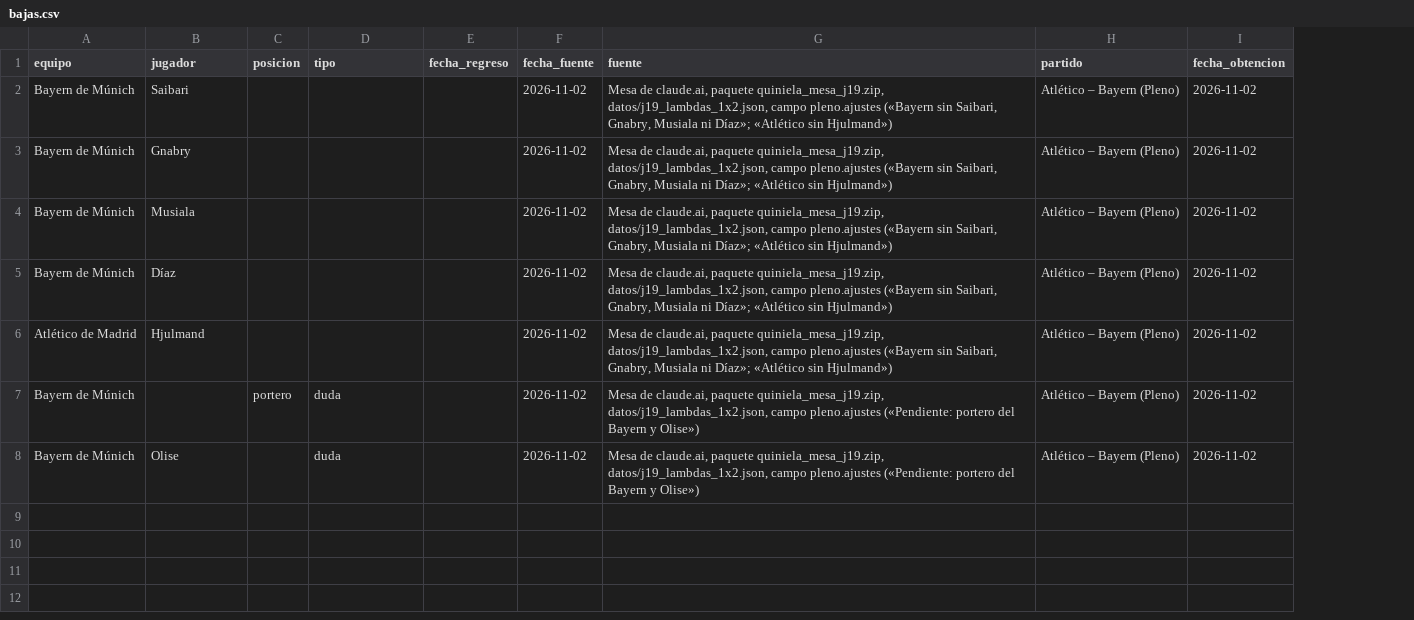
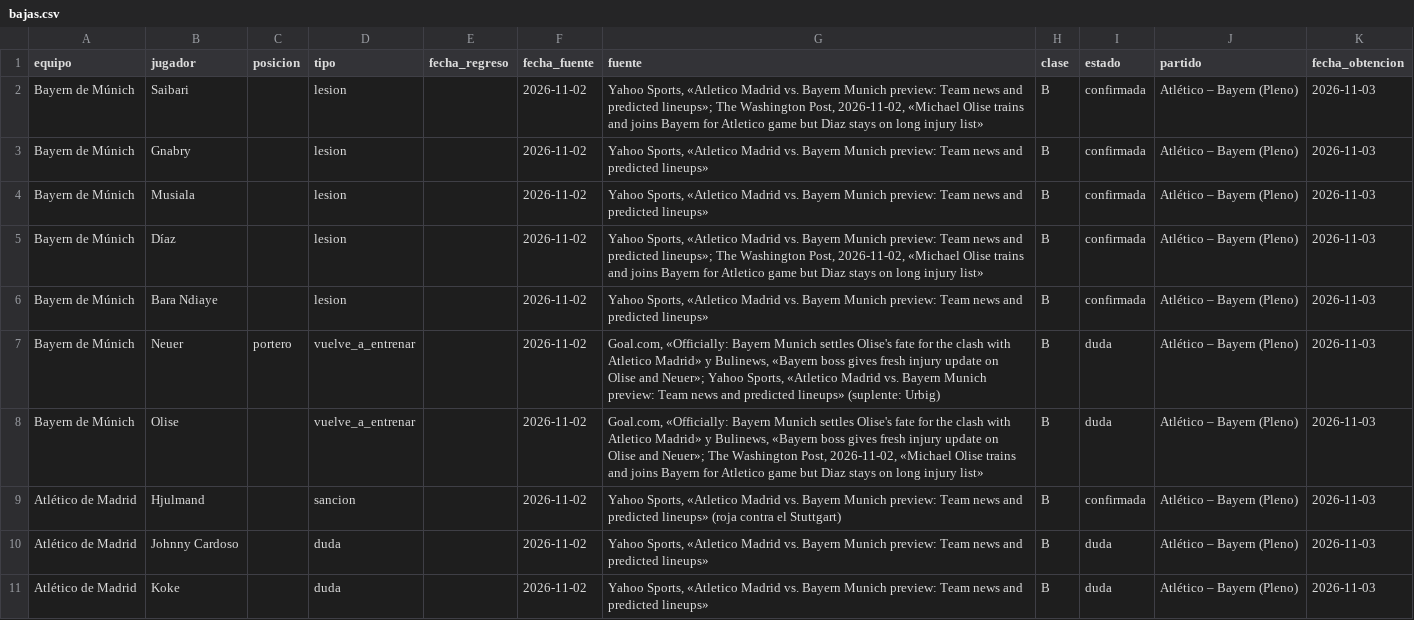
Before and after one commit to CarlosM2403E2505/markitdown, a CSV file: quiniela/exportacion/datos_para_mesa/bajas.csv, drawn as a sheet; removed rows and columns are numbered as before the commit, all else as after; the diff names each change by its address in the sheet, - before the commit and + after, or states it on an @@ line.

```diff
--- a/quiniela/exportacion/datos_para_mesa/bajas.csv
+++ b/quiniela/exportacion/datos_para_mesa/bajas.csv
+column H (clase), rows 2-5: all B; rows 7-8: B | B
+column I (estado), rows 2-5: all confirmada; rows 7-8: duda | duda
-D2:D5 (tipo): (empty)
+D2:D5 (tipo): lesion
-G2 (fuente): Mesa de claude.ai, paquete quiniela_mesa_j19.zip, datos/j19_lambdas_1x2.json, campo pleno.ajustes («Bayern sin Saibari, Gnabry, Musiala ni Díaz»; «Atlético sin Hjulmand»)
+G2 (fuente): Yahoo Sports, «Atletico Madrid vs. Bayern Munich preview: Team news and predicted lineups»; The Washington Post, 2026-11-02, «Michael Olise trains and joins Bayern for Atletico game but Diaz stays on long injury list»
-K2:K5 (fecha_obtencion): 2026-11-02
+K2:K5 (fecha_obtencion): 2026-11-03
-G3:G4 (fuente): Mesa de claude.ai, paquete quiniela_mesa_j19.zip, datos/j19_lambdas_1x2.json, campo pleno.ajustes («Bayern sin Saibari, Gnabry, Musiala ni Díaz»; «Atlético sin Hjulmand»)
+G3:G4 (fuente): Yahoo Sports, «Atletico Madrid vs. Bayern Munich preview: Team news and predicted lineups»
-G5 (fuente): Mesa de claude.ai, paquete quiniela_mesa_j19.zip, datos/j19_lambdas_1x2.json, campo pleno.ajustes («Bayern sin Saibari, Gnabry, Musiala ni Díaz»; «Atlético sin Hjulmand»)
+G5 (fuente): Yahoo Sports, «Atletico Madrid vs. Bayern Munich preview: Team news and predicted lineups»; The Washington Post, 2026-11-02, «Michael Olise trains and joins Bayern for Atletico game but Diaz stays on long injury list»
-row 6: Atlético de Madrid | Hjulmand |  |  |  | 2026-11-02 | Mesa de claude.ai, paquete quiniela_mesa_j19.zip, datos/j19_lambdas_1x2.json, campo pleno.ajustes («Bayern sin Saibari, Gnabry, Musiala ni Díaz»; «Atlético sin Hjulmand») | Atlético – Bayern (Pleno) | 2026-11-02
+row 6: Bayern de Múnich | Bara Ndiaye |  | lesion |  | 2026-11-02 | Yahoo Sports, «Atletico Madrid vs. Bayern Munich preview: Team news and predicted lineups» | B | confirmada | Atlético – Bayern (Pleno) | 2026-11-03
-B7 (jugador): (empty)
+B7 (jugador): Neuer
-D7:D8 (tipo): duda
+D7:D8 (tipo): vuelve_a_entrenar
-G7 (fuente): Mesa de claude.ai, paquete quiniela_mesa_j19.zip, datos/j19_lambdas_1x2.json, campo pleno.ajustes («Pendiente: portero del Bayern y Olise»)
+G7 (fuente): Goal.com, «Officially: Bayern Munich settles Olise's fate for the clash with Atletico Madrid» y Bulinews, «Bayern boss gives fresh injury update on Olise and Neuer»; Yahoo Sports, «Atletico Madrid vs. Bayern Munich preview: Team news and predicted lineups» (suplente: Urbig)
-K7:K8 (fecha_obtencion): 2026-11-02
+K7:K8 (fecha_obtencion): 2026-11-03
-G8 (fuente): Mesa de claude.ai, paquete quiniela_mesa_j19.zip, datos/j19_lambdas_1x2.json, campo pleno.ajustes («Pendiente: portero del Bayern y Olise»)
+G8 (fuente): Goal.com, «Officially: Bayern Munich settles Olise's fate for the clash with Atletico Madrid» y Bulinews, «Bayern boss gives fresh injury update on Olise and Neuer»; The Washington Post, 2026-11-02, «Michael Olise trains and joins Bayern for Atletico game but Diaz stays on long injury list»
+row 9: Atlético de Madrid | Hjulmand |  | sancion |  | 2026-11-02 | Yahoo Sports, «Atletico Madrid vs. Bayern Munich preview: Team news and predicted lineups» (roja contra el Stuttgart) | B | confirmada | Atlético – Bayern (Pleno) | 2026-11-03
+row 10: Atlético de Madrid | Johnny Cardoso |  | duda |  | 2026-11-02 | Yahoo Sports, «Atletico Madrid vs. Bayern Munich preview: Team news and predicted lineups» | B | duda | Atlético – Bayern (Pleno) | 2026-11-03
+row 11: Atlético de Madrid | Koke |  | duda |  | 2026-11-02 | Yahoo Sports, «Atletico Madrid vs. Bayern Munich preview: Team news and predicted lineups» | B | duda | Atlético – Bayern (Pleno) | 2026-11-03
```
Also changed, not shown: quiniela/exportacion/datos_para_mesa/cuotas.csv, quiniela/exportacion/datos_para_mesa/pronosticos_j19.csv, 15 other files.
